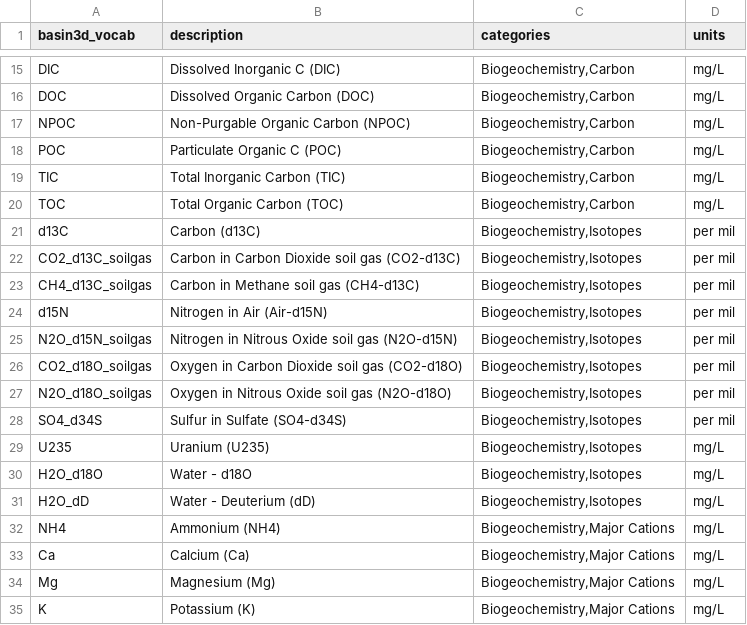
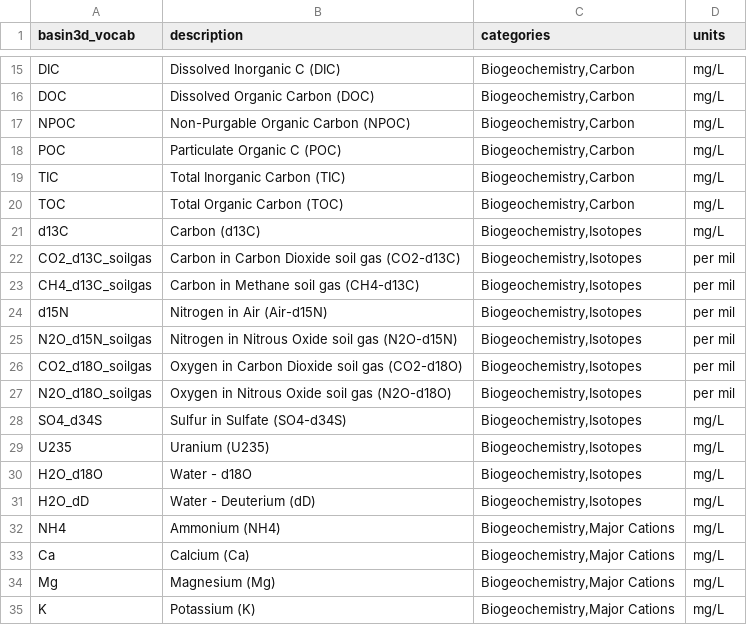
Before and after one commit to BASIN-3D/basin3d, a CSV file: basin3d/data/basin3d_observed_property_vocabulary.csv, drawn as a sheet; only a part is shown, gaps mark what is left out; the diff covers the shown part only.

```diff
--- a/basin3d/data/basin3d_observed_property_vocabulary.csv
+++ b/basin3d/data/basin3d_observed_property_vocabulary.csv
@@ -20,3 +20,3 @@ TIC,Total Inorganic Carbon (TIC),"Biogeochemistry,Carbon",mg/L
 TOC,Total Organic Carbon (TOC),"Biogeochemistry,Carbon",mg/L
-d13C,Carbon (d13C),"Biogeochemistry,Isotopes",per mil
+d13C,Carbon (d13C),"Biogeochemistry,Isotopes",mg/L
 CO2_d13C_soilgas,Carbon in Carbon Dioxide soil gas (CO2-d13C),"Biogeochemistry,Isotopes",per mil
@@ -27,3 +27,3 @@ CO2_d18O_soilgas,Oxygen in Carbon Dioxide soil gas (CO2-d18O),"Biogeochemistry,I
 N2O_d18O_soilgas,Oxygen in Nitrous Oxide soil gas (N2O-d18O),"Biogeochemistry,Isotopes",per mil
-SO4_d34S,Sulfur in Sulfate (SO4-d34S),"Biogeochemistry,Isotopes",per mil
+SO4_d34S,Sulfur in Sulfate (SO4-d34S),"Biogeochemistry,Isotopes",mg/L
 U235,Uranium (U235),"Biogeochemistry,Isotopes",mg/L
```
Also changed, not shown: 1 removed row and 20 edited cells elsewhere in this file, 3 other files.
